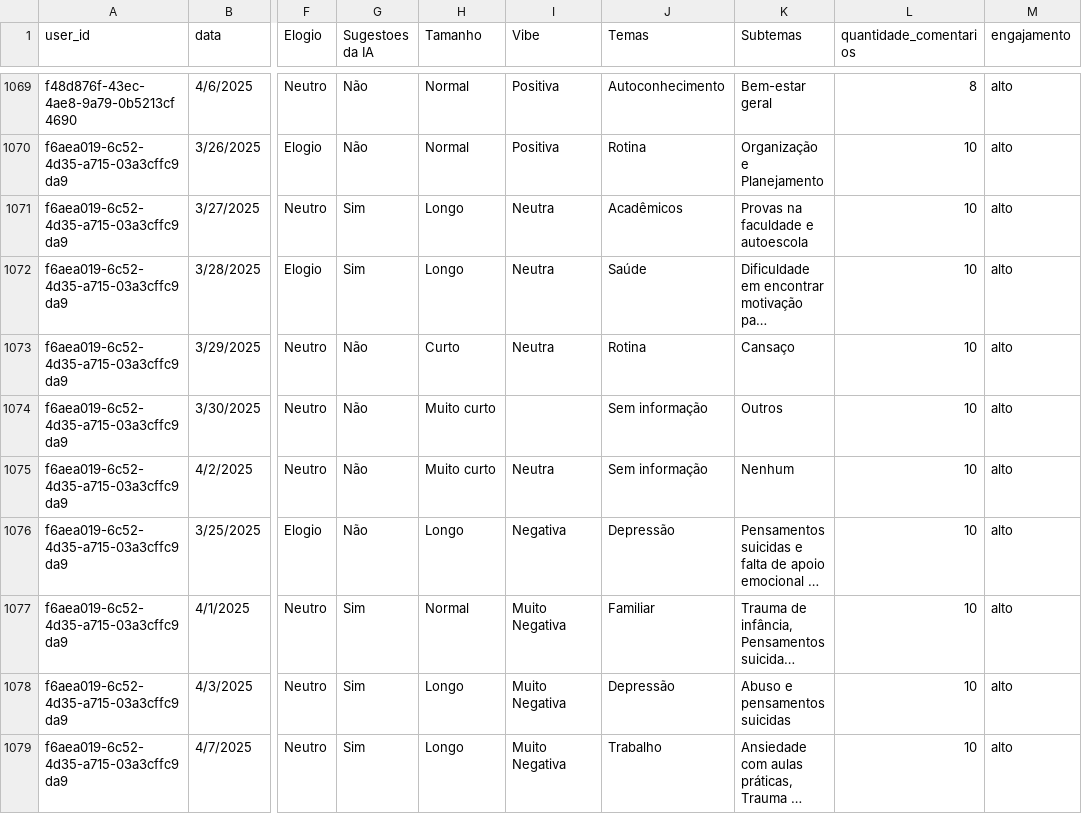
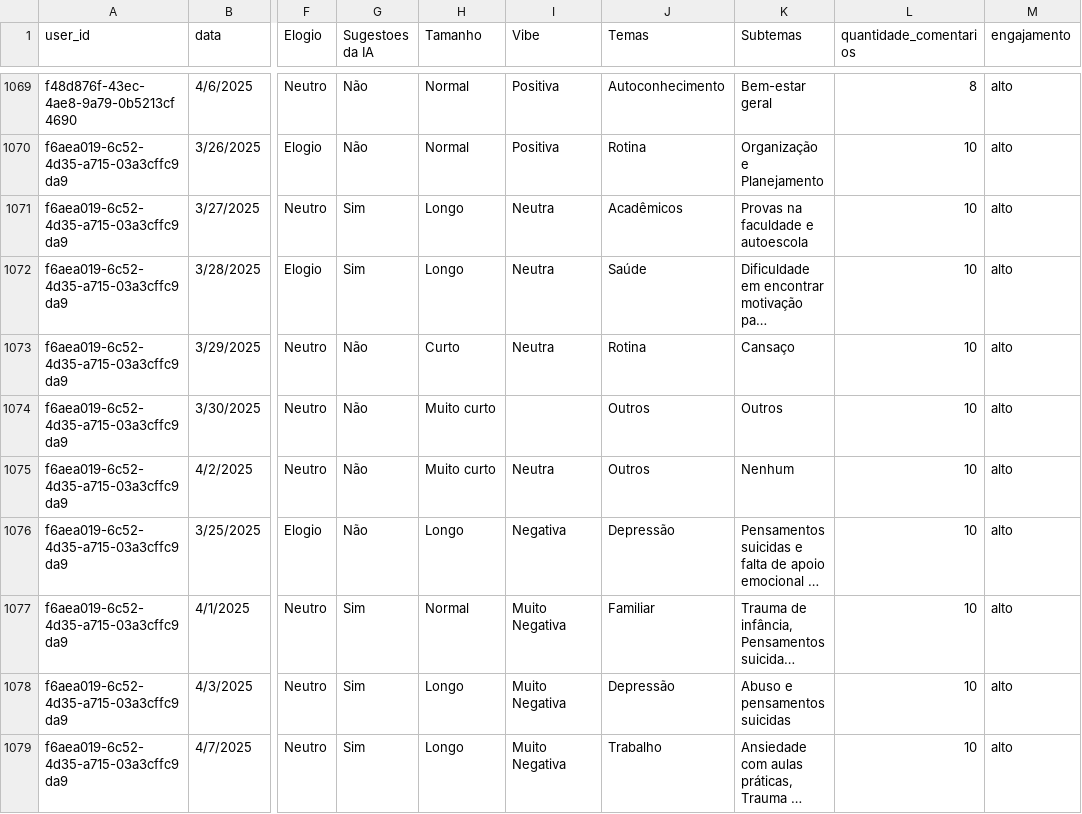
Before and after one commit to AmandaCatelanC/Financial_Analytics, a CSV file: tabela_tratada_base_exemplo.csv, drawn as a sheet; only a part is shown, gaps mark what is left out; long unchanged cells end in …; the diff covers the shown part only; the diff names each change by its address in the sheet, - before the commit and + after, or states it on an @@ line.

```diff
--- a/tabela_tratada_base_exemplo.csv
+++ b/tabela_tratada_base_exemplo.csv
-J1074:J1075 (Temas): Sem informação
+J1074:J1075 (Temas): Outros
```
Also changed, not shown: 94 edited cells elsewhere in this file, 1 other file.
